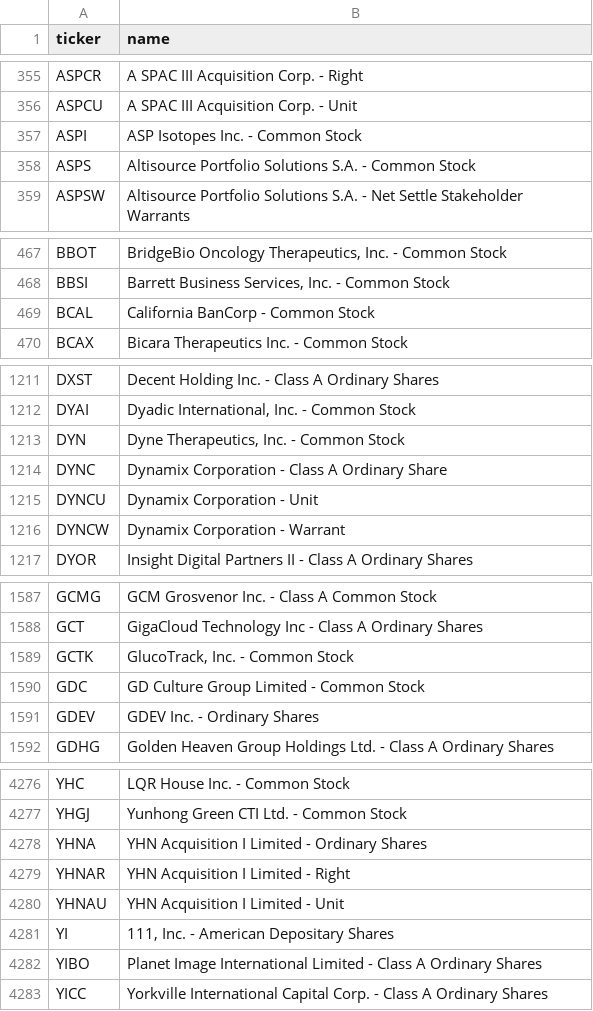
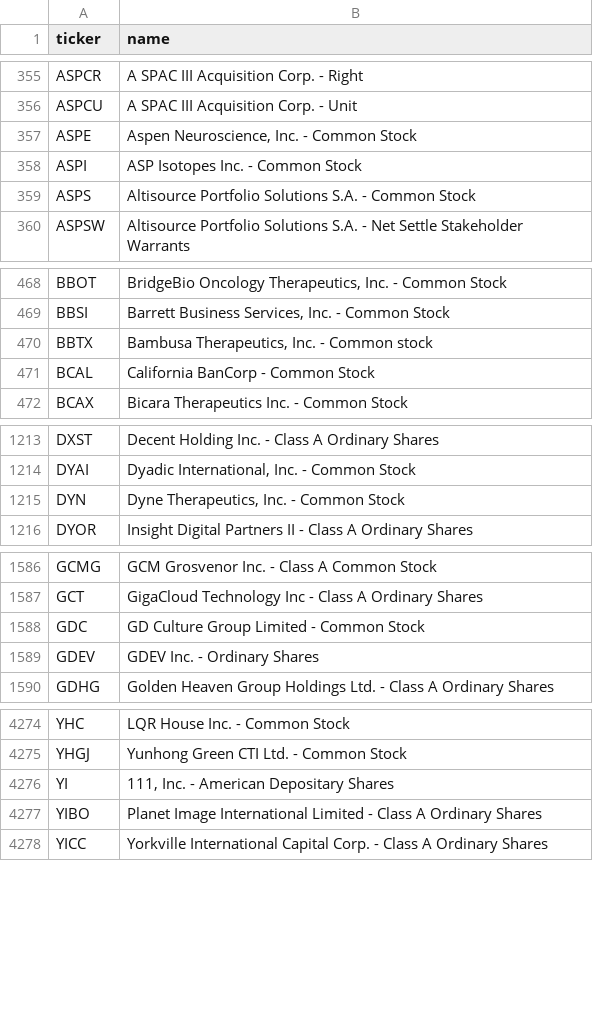
Before and after one commit to hsalehi10087/stock-scanner, a CSV file: data/canslim/universe_us.csv, drawn as a sheet; only a part is shown, gaps mark what is left out; the diff covers the shown part only.

```diff
--- a/data/canslim/universe_us.csv
+++ b/data/canslim/universe_us.csv
@@ -356,2 +356,3 @@ ASPCR,A SPAC III Acquisition Corp. - Right
 ASPCU,A SPAC III Acquisition Corp. - Unit
+ASPE,"Aspen Neuroscience, Inc. - Common Stock"
 ASPI,ASP Isotopes Inc. - Common Stock
@@ -468,2 +469,3 @@ BBOT,"BridgeBio Oncology Therapeutics, Inc. - Common Stock"
 BBSI,"Barrett Business Services, Inc. - Common Stock"
+BBTX,"Bambusa Therapeutics, Inc. - Common stock"
 BCAL,California BanCorp - Common Stock
@@ -1213,5 +1215,2 @@ DYAI,"Dyadic International, Inc. - Common Stock"
 DYN,"Dyne Therapeutics, Inc. - Common Stock"
-DYNC,Dynamix Corporation - Class A Ordinary Share
-DYNCU,Dynamix Corporation - Unit
-DYNCW,Dynamix Corporation - Warrant
 DYOR,Insight Digital Partners II - Class A Ordinary Shares
@@ -1588,3 +1587,2 @@ GCMG,GCM Grosvenor Inc. - Class A Common Stock
 GCT,GigaCloud Technology Inc - Class A Ordinary Shares
-GCTK,"GlucoTrack, Inc. - Common Stock"
 GDC,GD Culture Group Limited - Common Stock
@@ -4277,5 +4275,2 @@ YHC,LQR House Inc. - Common Stock
 YHGJ,Yunhong Green CTI Ltd. - Common Stock
-YHNA,YHN Acquisition I Limited - Ordinary Shares
-YHNAR,YHN Acquisition I Limited - Right
-YHNAU,YHN Acquisition I Limited - Unit
 YI,"111, Inc. - American Depositary Shares"
```
Also changed, not shown: 2 added rows and 3 removed rows elsewhere in this file, data/canslim/universe_sse.csv, data/canslim/universe_tpex.csv, 4 other files.
